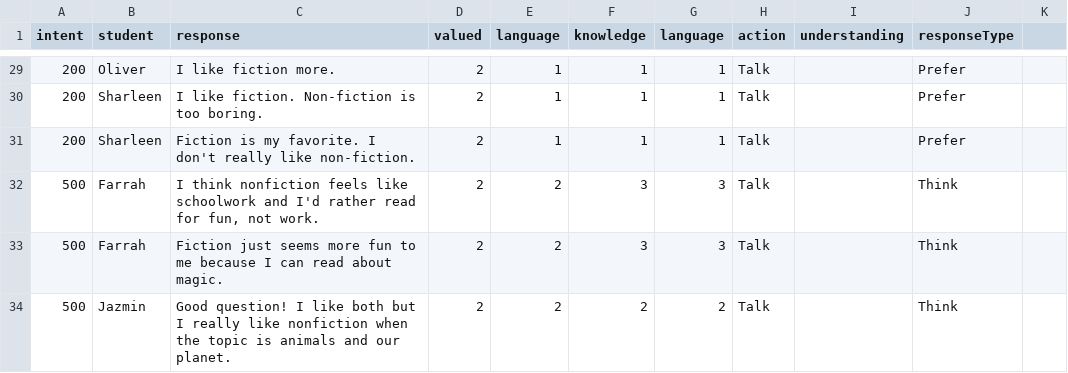
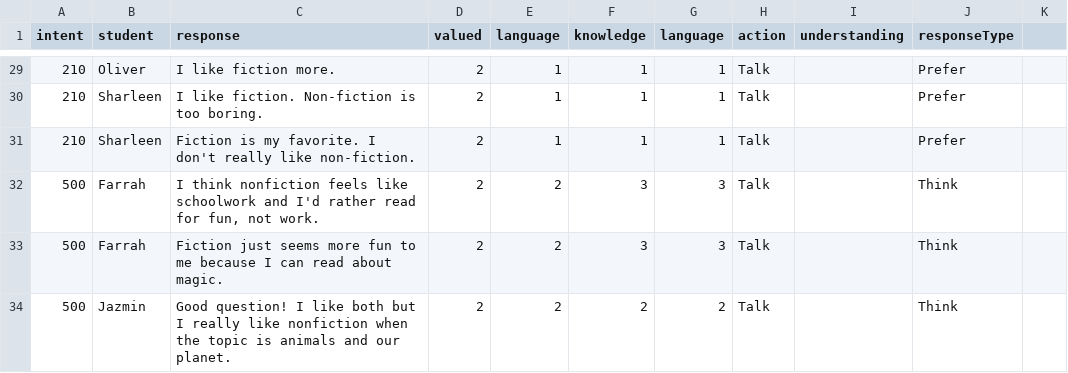
Before and after one commit to bferster/liza, a CSV file: data/responses-2.csv, drawn as a sheet; only a part is shown, gaps mark what is left out; the diff covers the shown part only.

```diff
--- a/data/responses-2.csv
+++ b/data/responses-2.csv
@@ -29,4 +29,4 @@ intent,student,response,valued,language,knowledge,language,action,understanding,
-200,Oliver,I like fiction more. ,2,1,1,1,Talk,,Prefer
-200,Sharleen,I like fiction. Non-fiction is too boring.,2,1,1,1,Talk,,Prefer
-200,Sharleen,Fiction is my favorite. I don't really like non-fiction.,2,1,1,1,Talk,,Prefer
+210,Oliver,I like fiction more. ,2,1,1,1,Talk,,Prefer
+210,Sharleen,I like fiction. Non-fiction is too boring.,2,1,1,1,Talk,,Prefer
+210,Sharleen,Fiction is my favorite. I don't really like non-fiction.,2,1,1,1,Talk,,Prefer
 500,Farrah,"I think nonfiction feels like schoolwork and I'd rather read for fun, not work.",2,2,3,3,Talk,,Think
```
Also changed, not shown: 27 edited cells elsewhere in this file, data/config-2.csv, 6 other files.
